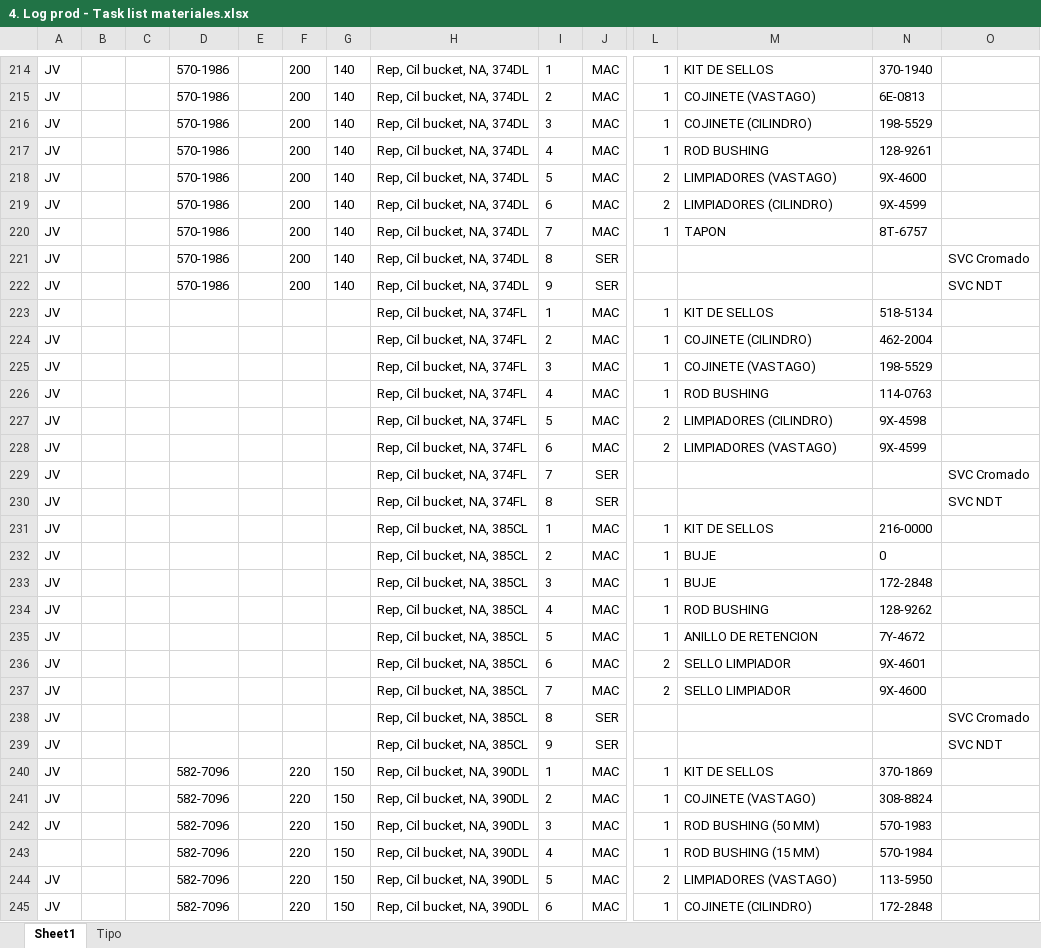
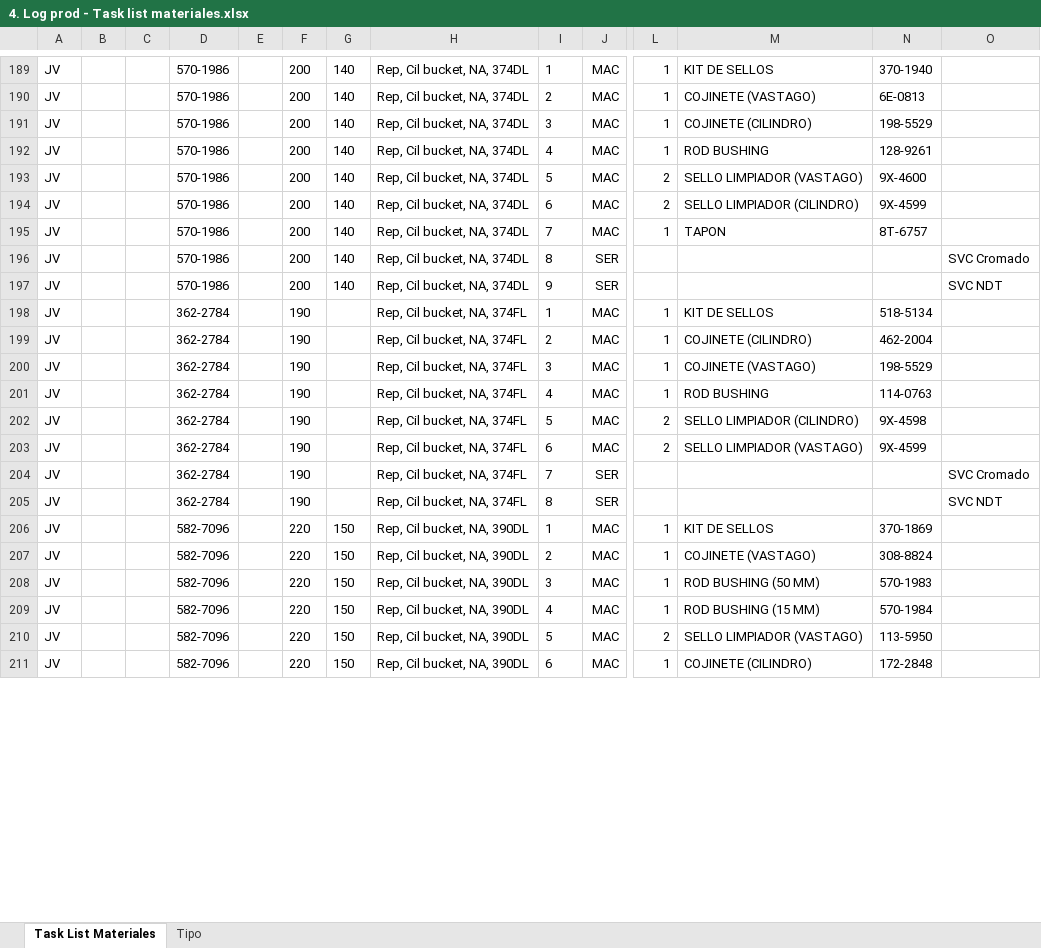
Before and after one commit to Estefano64/ERP-HPyK, an Excel workbook: data/4. Log prod - Task list materiales.xlsx, sheet Task List Materiales, drawn as a sheet; only a part is shown, gaps mark what is left out; values as stored, in another font and other column widths than the file's, no borders; charts and pictures not drawn; removed rows and columns are numbered as before the commit, all else as after; rows hold the shown columns only; the diff covers the shown part only; the diff names each change by its address in the sheet, - before the commit and + after, or states it on an @@ line.

```diff
--- a/data/4. Log prod - Task list materiales.xlsx (sheet Task List Materiales)
+++ b/data/4. Log prod - Task list materiales.xlsx (sheet Task List Materiales)
-sheet tab: Sheet1
+sheet tab: Task List Materiales
-M193: LIMPIADORES (VASTAGO)
+M193: SELLO LIMPIADOR (VASTAGO)
-M194: LIMPIADORES (CILINDRO)
+M194: SELLO LIMPIADOR (CILINDRO)
-D198:D205: (empty)
+D198:D205: 362-2784
-F198:F205: (empty)
+F198:F205: 190
-M202: LIMPIADORES (CILINDRO)
+M202: SELLO LIMPIADOR (CILINDRO)
-M203: LIMPIADORES (VASTAGO)
+M203: SELLO LIMPIADOR (VASTAGO)
-row 231: JV |  |  |  |  |  |  | Rep, Cil bucket, NA, 385CL | 1 | MAC | 1 | KIT DE SELLOS | 216-0000
-row 232: JV |  |  |  |  |  |  | Rep, Cil bucket, NA, 385CL | 2 | MAC | 1 | BUJE | 0
-row 233: JV |  |  |  |  |  |  | Rep, Cil bucket, NA, 385CL | 3 | MAC | 1 | BUJE | 172-2848
-row 234: JV |  |  |  |  |  |  | Rep, Cil bucket, NA, 385CL | 4 | MAC | 1 | ROD BUSHING | 128-9262
-row 235: JV |  |  |  |  |  |  | Rep, Cil bucket, NA, 385CL | 5 | MAC | 1 | ANILLO DE RETENCION | 7Y-4672
-row 236: JV |  |  |  |  |  |  | Rep, Cil bucket, NA, 385CL | 6 | MAC | 2 | SELLO LIMPIADOR | 9X-4601
-row 237: JV |  |  |  |  |  |  | Rep, Cil bucket, NA, 385CL | 7 | MAC | 2 | SELLO LIMPIADOR | 9X-4600
-row 238: JV |  |  |  |  |  |  | Rep, Cil bucket, NA, 385CL | 8 | SER |  |  |  | SVC Cromado
-row 239: JV |  |  |  |  |  |  | Rep, Cil bucket, NA, 385CL | 9 | SER |  |  |  | SVC NDT
-A209: (empty)
+A209: JV
-M210: LIMPIADORES (VASTAGO)
+M210: SELLO LIMPIADOR (VASTAGO)
```
Also changed, not shown: 62 removed rows and 545 edited cells elsewhere in this sheet, charts or pictures, data/1 Log - material.xlsx, data/5. Cod Rep.xlsx, 10 other files.
